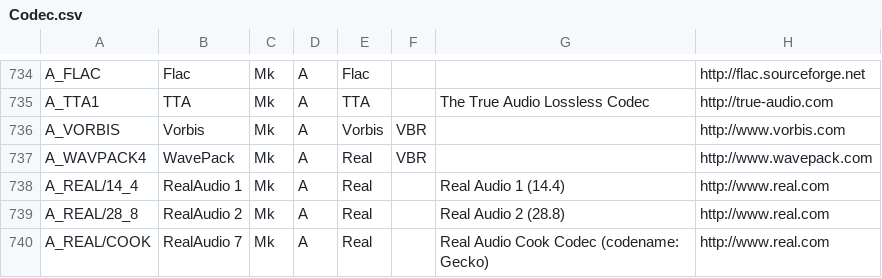
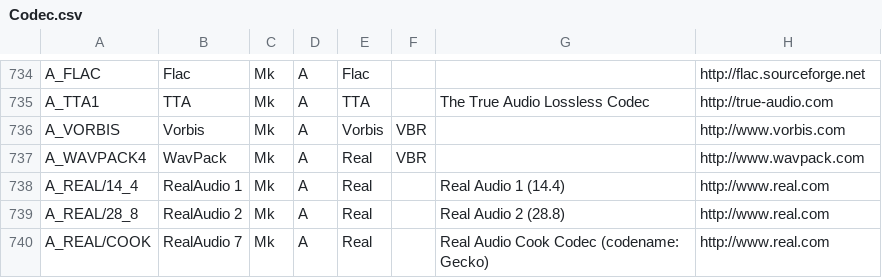
Before and after one commit to beppec56/MediaInfo-git_svn, a CSV file: Source/Ressource/Text/DataBase/Codec.csv, drawn as a sheet; only a part is shown, gaps mark what is left out.

Commit message:
x WavPack typo
git-svn-id: svn://svn.code.sf.net/p/mediainfo/code/MediaInfoLib/trunk@1097 45c5ae6f-87cc-4fd0-92ee-e4f023fd80da

```diff
--- a/Source/Ressource/Text/DataBase/Codec.csv
+++ b/Source/Ressource/Text/DataBase/Codec.csv
@@ -736,3 +736,3 @@ A_TTA1;TTA;Mk;A;TTA;;The True Audio Lossless Codec;http://true-audio.com
 A_VORBIS;Vorbis;Mk;A;Vorbis;VBR;;http://www.vorbis.com
-A_WAVPACK4;WavePack;Mk;A;Real;VBR;;http://www.wavepack.com
+A_WAVPACK4;WavPack;Mk;A;Real;VBR;;http://www.wavpack.com
 A_REAL/14_4;RealAudio 1;Mk;A;Real;;Real Audio 1 (14.4);http://www.real.com
```
Also changed, not shown: Source/Ressource/Text/DataBase/CodecID_Audio_Matroska.csv, 1 other file.
